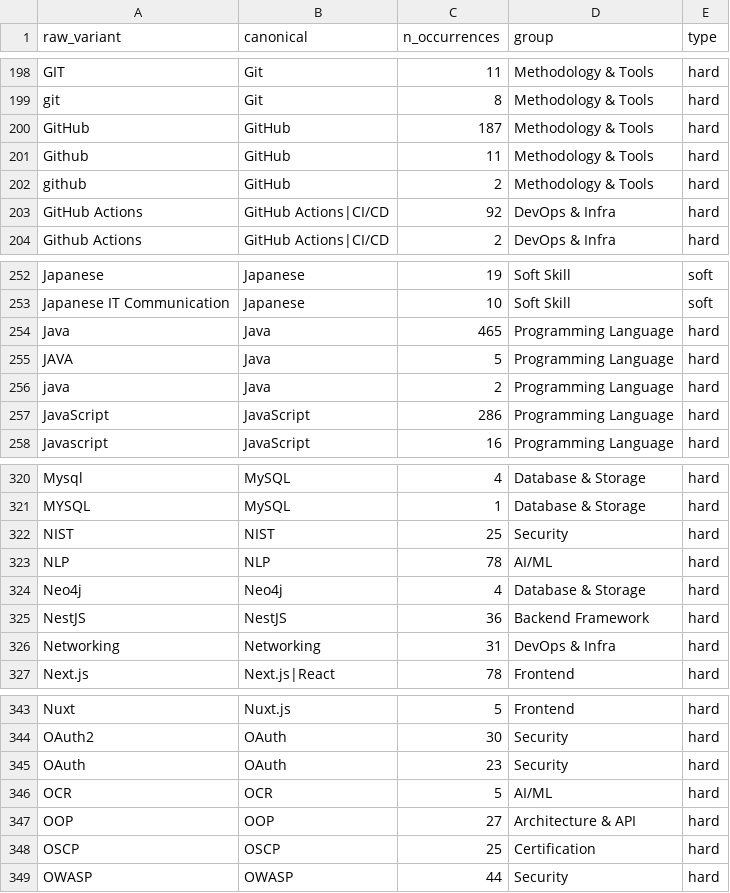
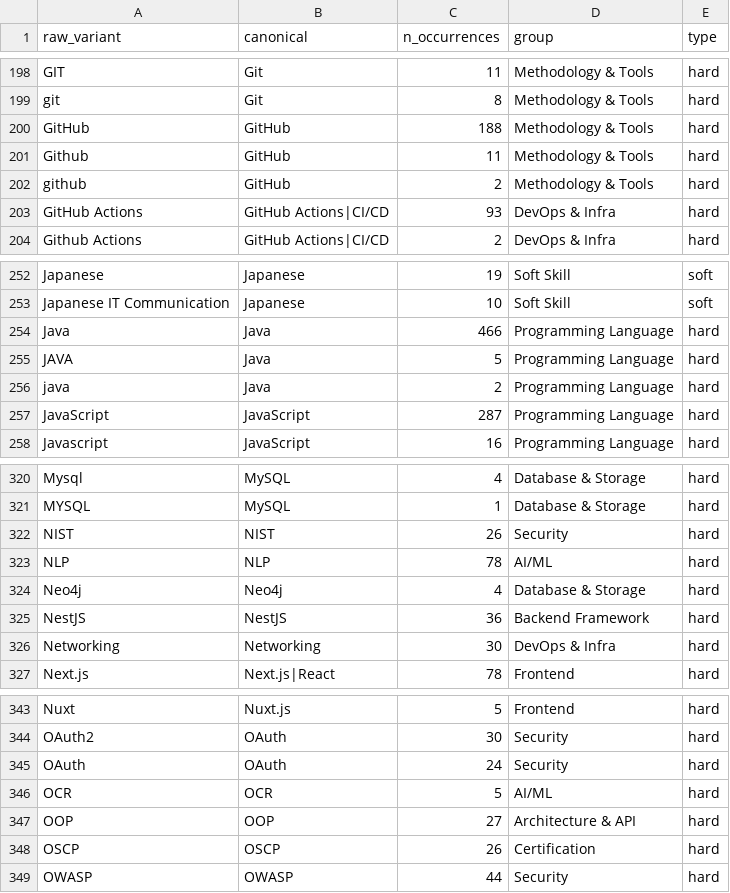
Before and after one commit to Uoe88/kltn-it-skills, a CSV file: data/skill_alias_map.csv, drawn as a sheet; only a part is shown, gaps mark what is left out; the diff covers the shown part only.

```diff
--- a/data/skill_alias_map.csv
+++ b/data/skill_alias_map.csv
@@ -199,6 +199,6 @@ GIT,Git,11,Methodology & Tools,hard
 git,Git,8,Methodology & Tools,hard
-GitHub,GitHub,187,Methodology & Tools,hard
+GitHub,GitHub,188,Methodology & Tools,hard
 Github,GitHub,11,Methodology & Tools,hard
 github,GitHub,2,Methodology & Tools,hard
-GitHub Actions,GitHub Actions|CI/CD,92,DevOps & Infra,hard
+GitHub Actions,GitHub Actions|CI/CD,93,DevOps & Infra,hard
 Github Actions,GitHub Actions|CI/CD,2,DevOps & Infra,hard
@@ -253,6 +253,6 @@ Japanese,Japanese,19,Soft Skill,soft
 Japanese IT Communication,Japanese,10,Soft Skill,soft
-Java,Java,465,Programming Language,hard
+Java,Java,466,Programming Language,hard
 JAVA,Java,5,Programming Language,hard
 java,Java,2,Programming Language,hard
-JavaScript,JavaScript,286,Programming Language,hard
+JavaScript,JavaScript,287,Programming Language,hard
 Javascript,JavaScript,16,Programming Language,hard
@@ -321,3 +321,3 @@ Mysql,MySQL,4,Database & Storage,hard
 MYSQL,MySQL,1,Database & Storage,hard
-NIST,NIST,25,Security,hard
+NIST,NIST,26,Security,hard
 NLP,NLP,78,AI/ML,hard
@@ -325,3 +325,3 @@ Neo4j,Neo4j,4,Database & Storage,hard
 NestJS,NestJS,36,Backend Framework,hard
-Networking,Networking,31,DevOps & Infra,hard
+Networking,Networking,30,DevOps & Infra,hard
 Next.js,Next.js|React,78,Frontend,hard
@@ -344,6 +344,6 @@ Nuxt,Nuxt.js,5,Frontend,hard
 OAuth2,OAuth,30,Security,hard
-OAuth,OAuth,23,Security,hard
+OAuth,OAuth,24,Security,hard
 OCR,OCR,5,AI/ML,hard
 OOP,OOP,27,Architecture & API,hard
-OSCP,OSCP,25,Certification,hard
+OSCP,OSCP,26,Certification,hard
 OWASP,OWASP,44,Security,hard
```
Also changed, not shown: 24 edited cells elsewhere in this file, data/skill_implied_pairs.csv, data/skill_taxonomy.csv, 3 other files.
